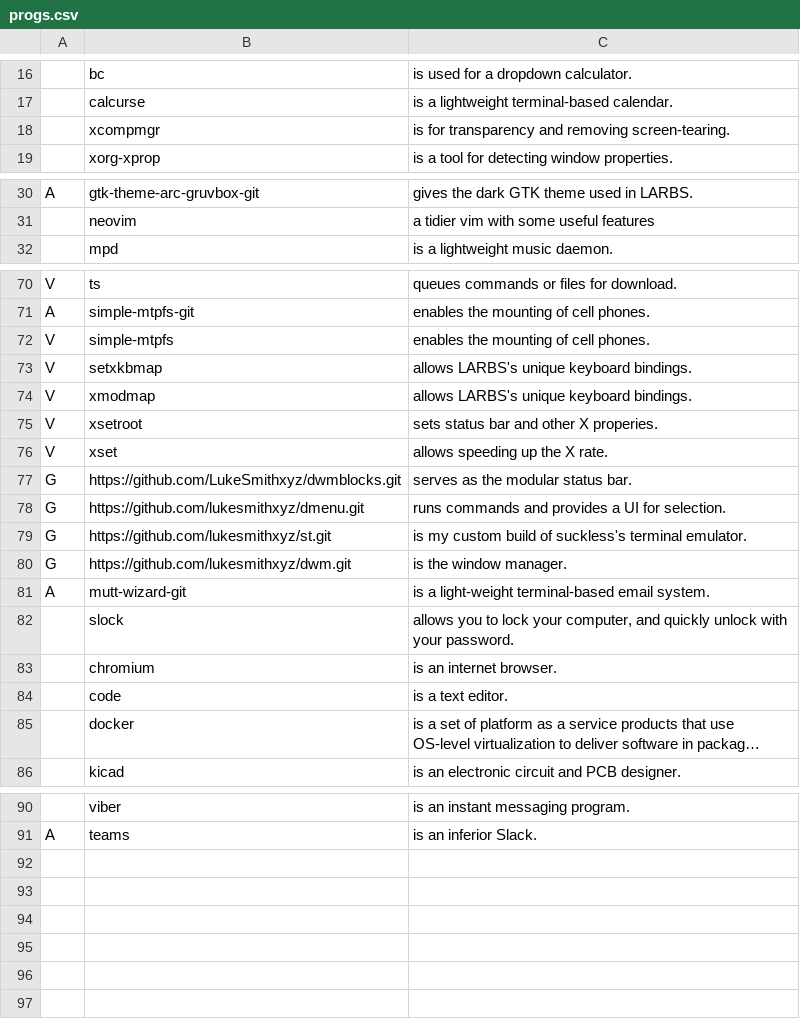
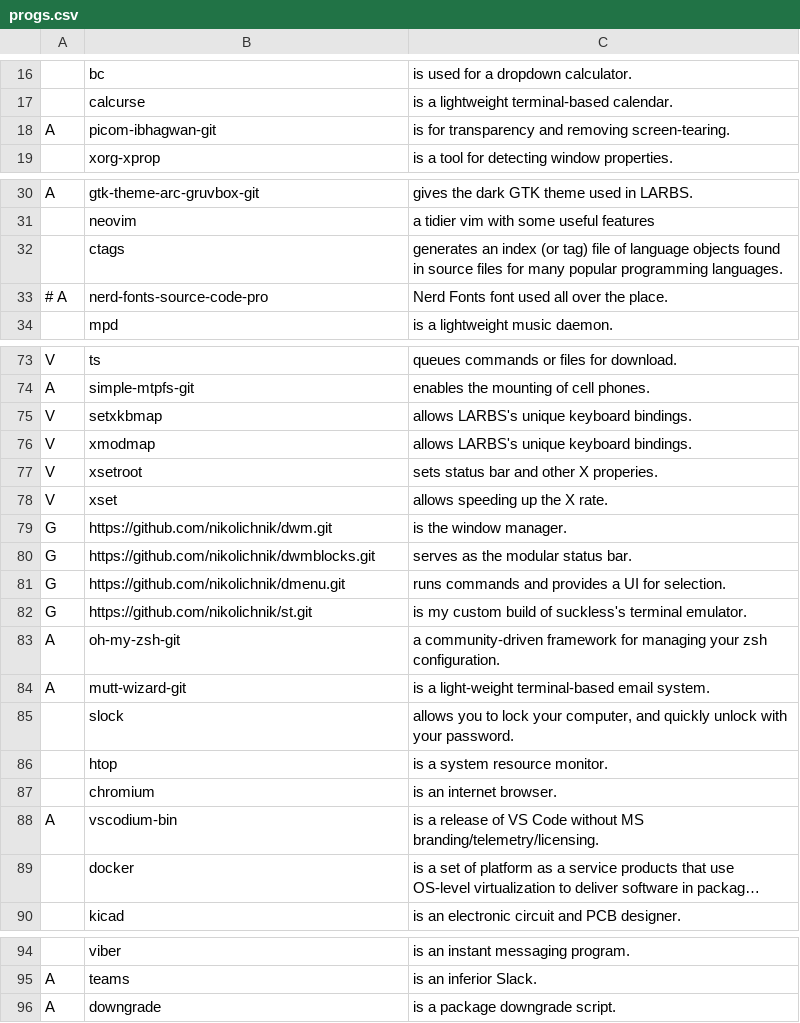
Before and after one commit to Nikolichnik/LARBS, a CSV file: progs.csv, drawn as a sheet; only a part is shown, gaps mark what is left out; long unchanged cells end in …; removed rows and columns are numbered as before the commit, all else as after; the diff covers the shown part only; the diff names each change by its address in the sheet, - before the commit and + after, or states it on an @@ line.

Commit message:
Update, add/modify programs to install

```diff
--- a/progs.csv
+++ b/progs.csv
-row 18:  | xcompmgr | is for transparency and removing screen-tearing.
+row 18: A | picom-ibhagwan-git | is for transparency and removing screen-tearing.
+row 32:  | ctags | generates an index (or tag) file of language objects found in source files for many popular programming languages.
+row 33: # A | nerd-fonts-source-code-pro | Nerd Fonts font used all over the place.
-row 72: V | simple-mtpfs | enables the mounting of cell phones.
+row 79: G | https://github.com/nikolichnik/dwm.git | is the window manager.
-B80: https://github.com/LukeSmithxyz/dwmblocks.git
+B80: https://github.com/nikolichnik/dwmblocks.git
-B81: https://github.com/lukesmithxyz/dmenu.git
+B81: https://github.com/nikolichnik/dmenu.git
-B82: https://github.com/lukesmithxyz/st.git
+B82: https://github.com/nikolichnik/st.git
-row 80: G | https://github.com/lukesmithxyz/dwm.git | is the window manager.
+row 83: A | oh-my-zsh-git | a community-driven framework for managing your zsh configuration.
+row 86:  | htop | is a system resource monitor.
-row 84:  | code | is a text editor.
+row 88: A | vscodium-bin | is a release of VS Code without MS branding/telemetry/licensing.
+row 96: A | downgrade | is a package downgrade script.
```
Also changed, not shown: 1 added row and 1 edited cell elsewhere in this file, 1 other file.
